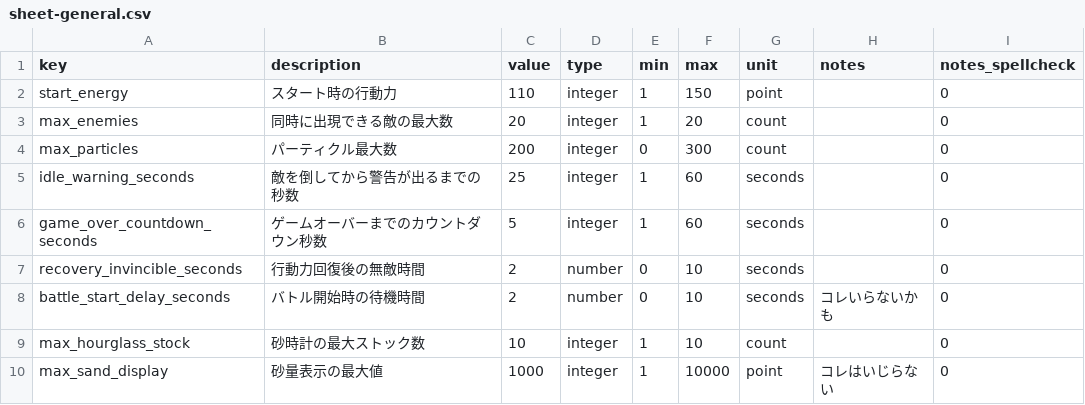
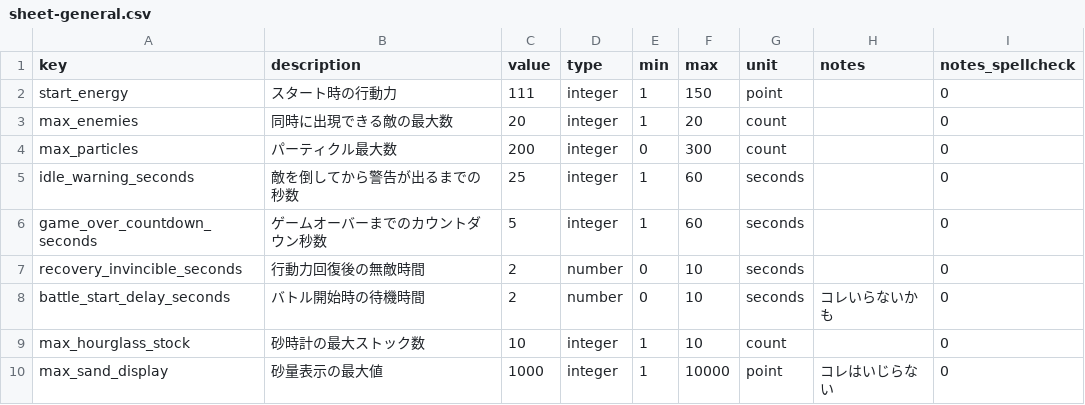
Before and after one commit to jtaro3/Clock-Attack, a CSV file: CSV/sheet-general.csv, drawn as a sheet.

Commit message:
Record latest general balance workbook and data

```diff
--- a/CSV/sheet-general.csv
+++ b/CSV/sheet-general.csv
@@ -1,3 +1,3 @@
 key,description,value,type,min,max,unit,notes,notes_spellcheck
-start_energy,スタート時の行動力 ,110,integer,1,150,point,,0
+start_energy,スタート時の行動力 ,111,integer,1,150,point,,0
 max_enemies,同時に出現できる敵の最大数,20,integer,1,20,count,,0
```
Also changed, not shown: 2 other files.
